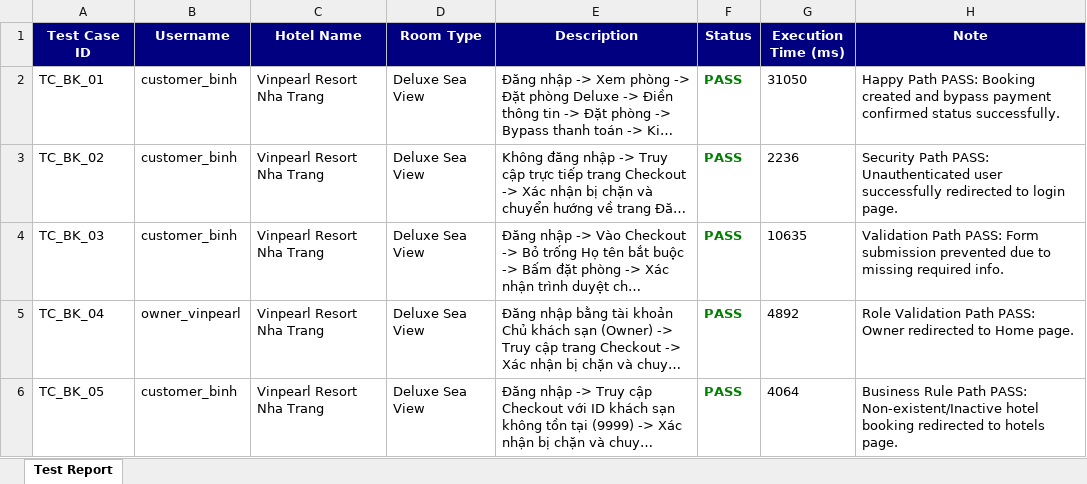
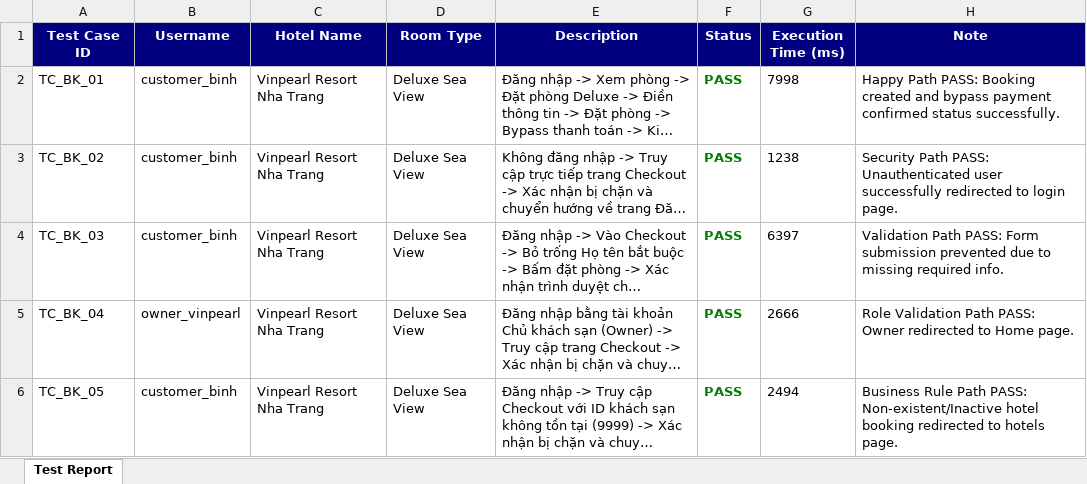
Before and after one commit to LHB16/SWP391_Group5_SU26_HotelsManagement, an Excel workbook: booking_test_report.xlsx, sheet Test Report, drawn as a sheet; long unchanged cells end in …; values as stored, in another font and other column widths than the file's, no borders; the diff names each change by its address in the sheet, - before the commit and + after, or states it on an @@ line.

```diff
--- a/booking_test_report.xlsx (sheet Test Report)
+++ b/booking_test_report.xlsx (sheet Test Report)
-G2 (Execution Time (ms)): 31050
+G2 (Execution Time (ms)): 7998
-G3 (Execution Time (ms)): 2236
+G3 (Execution Time (ms)): 1238
-G4 (Execution Time (ms)): 10635
+G4 (Execution Time (ms)): 6397
-G5 (Execution Time (ms)): 4892
+G5 (Execution Time (ms)): 2666
-G6 (Execution Time (ms)): 4064
+G6 (Execution Time (ms)): 2494
```
Also changed, not shown: booking_test_data.xlsx, 30 other files.
